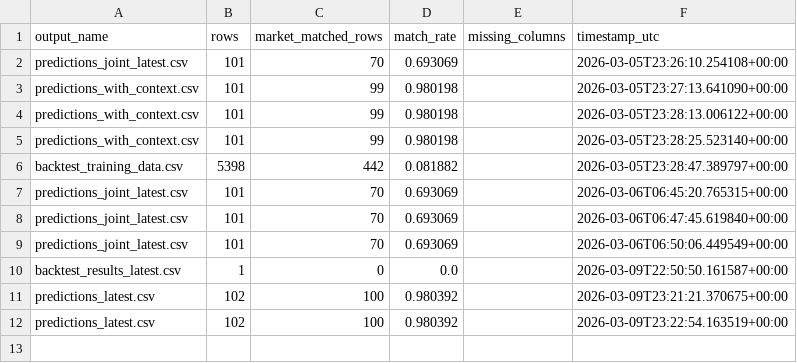
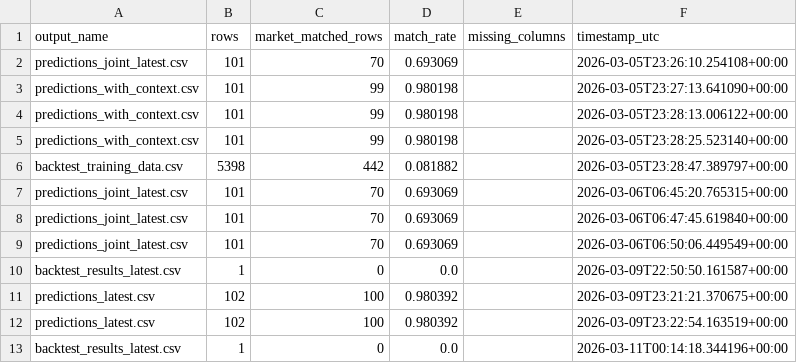
Before and after one commit to goldbondman/CBB.RD2, a CSV file: debug/market_merge_coverage.csv, drawn as a sheet.

```diff
--- a/debug/market_merge_coverage.csv
+++ b/debug/market_merge_coverage.csv
@@ -12 +12,2 @@ predictions_latest.csv,102,100,0.980392,,2026-03-09T23:21:21.370675+00:00
 predictions_latest.csv,102,100,0.980392,,2026-03-09T23:22:54.163519+00:00
+backtest_results_latest.csv,1,0,0.0,,2026-03-11T00:14:18.344196+00:00
```
Also changed, not shown: 5 other files.
